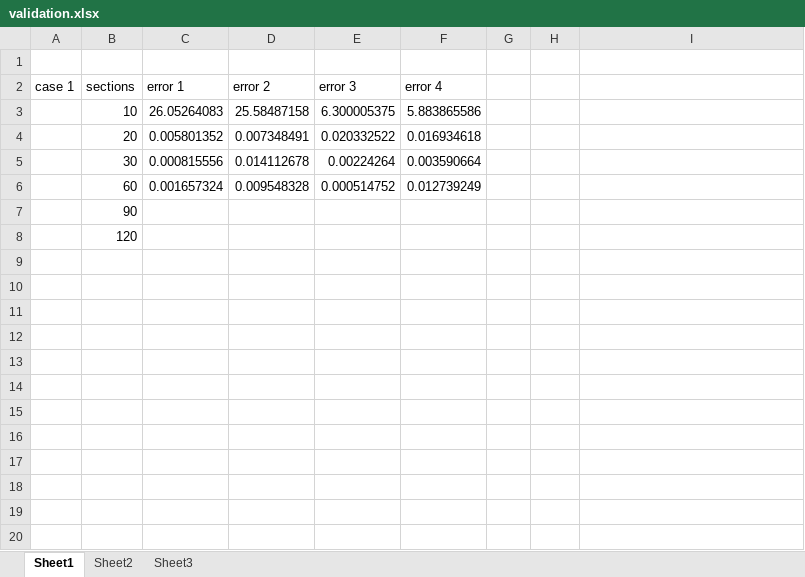
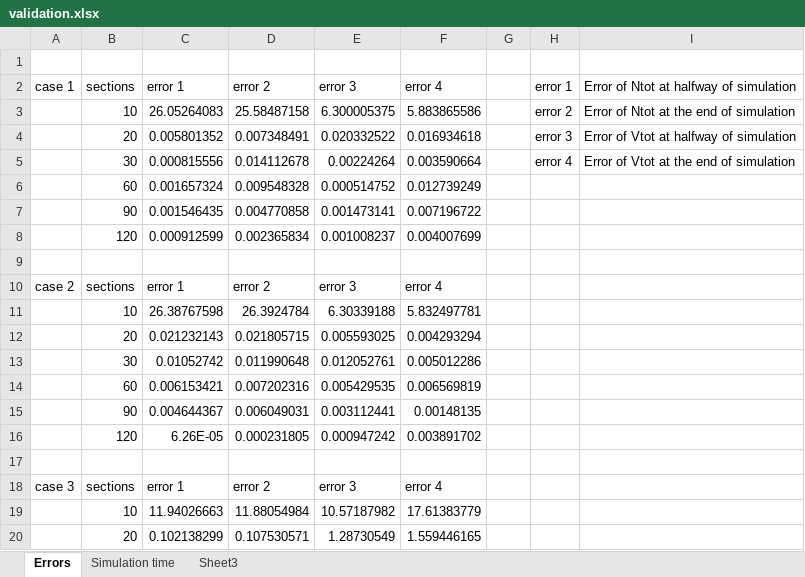
Before and after one commit to mdalmaso/AECHAMO, an Excel workbook: Results_and_scripts_ps/validation_19_06/validation.xlsx, sheet Errors, drawn as a sheet; only a part is shown; values as stored, in another font and other column widths than the file's, no borders; addresses are those after the commit; the diff covers the shown part only; the diff names each change by its address in the sheet, - before the commit and + after, or states it on an @@ line.

```diff
--- a/Results_and_scripts_ps/validation_19_06/validation.xlsx (sheet Errors)
+++ b/Results_and_scripts_ps/validation_19_06/validation.xlsx (sheet Errors)
-sheet tab: Sheet1
+sheet tab: Errors
-sheet tab: Sheet2
+sheet tab: Simulation time
-H2: (empty)
+H2: error 1
-I2: (empty)
+I2: Error of Ntot at halfway of simulation
-H3 (error 1): (empty)
+H3 (error 1): error 2
-I3: (empty)
+I3: Error of Ntot at the end of simulation
-H4 (error 1): (empty)
+H4 (error 1): error 3
-I4: (empty)
+I4: Error of Vtot at halfway of simulation
-H5 (error 1): (empty)
+H5 (error 1): error 4
-I5: (empty)
+I5: Error of Vtot at the end of simulation
+row 7:  | 90 | 0.001546435 | 0.004770858 | 0.001473141 | 0.007196722
+row 8:  | 120 | 0.000912599 | 0.002365834 | 0.001008237 | 0.004007699
-B9 (sections): 90
+B9 (sections): (empty)
+row 10: case 2 | sections | error 1 | error 2 | error 3 | error 4
+row 11:  | 10 | 26.38767598 | 26.3924784 | 6.30339188 | 5.832497781
+row 12:  | 20 | 0.021232143 | 0.021805715 | 0.005593025 | 0.004293294
+row 13:  | 30 | 0.01052742 | 0.011990648 | 0.012052761 | 0.005012286
+row 14:  | 60 | 0.006153421 | 0.007202316 | 0.005429535 | 0.006569819
+row 15:  | 90 | 0.004644367 | 0.006049031 | 0.003112441 | 0.00148135
+row 16:  | 120 | 6.26E-05 | 0.000231805 | 0.000947242 | 0.003891702
-B17 (sections): 120
+B17 (sections): (empty)
+row 18: case 3 | sections | error 1 | error 2 | error 3 | error 4
+row 19:  | 10 | 11.94026663 | 11.88054984 | 10.57187982 | 17.61383779
+row 20:  | 20 | 0.102138299 | 0.107530571 | 1.28730549 | 1.559446165
```
Also changed, not shown: 44 added rows elsewhere in this sheet, sheet Simulation time, charts or pictures, 2 other files.
